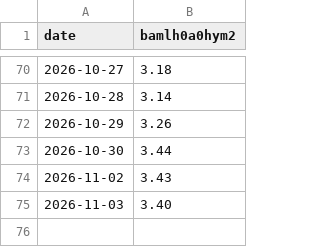
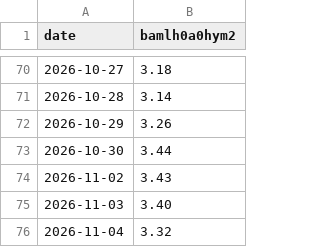
Before and after one commit to shafferusa/intelligence-terminal, a CSV file: state/market-history/hy-oas.csv, drawn as a sheet; only a part is shown, gaps mark what is left out.

```diff
--- a/state/market-history/hy-oas.csv
+++ b/state/market-history/hy-oas.csv
@@ -75 +75,2 @@ date,bamlh0a0hym2
 2026-11-03,3.40
+2026-11-04,3.32
```
Also changed, not shown: 9 other files.
